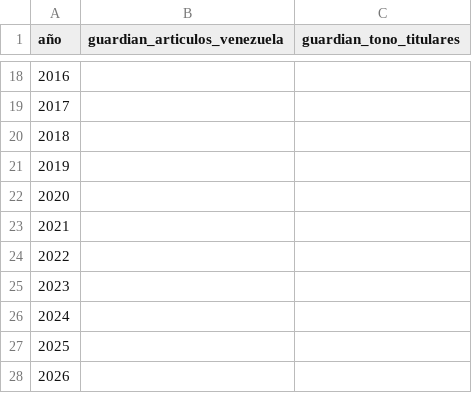
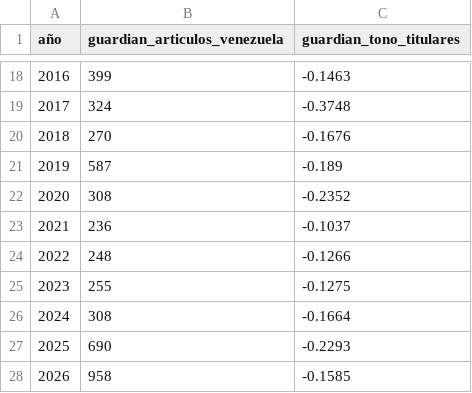
Before and after one commit to Felipegomeze2/ICIV, a CSV file: iciv/data/raw/guardian.csv, drawn as a sheet; only a part is shown, gaps mark what is left out; the diff covers the shown part only.

```diff
--- a/iciv/data/raw/guardian.csv
+++ b/iciv/data/raw/guardian.csv
@@ -18,11 +18,11 @@
-2016,,
-2017,,
-2018,,
-2019,,
-2020,,
-2021,,
-2022,,
-2023,,
-2024,,
-2025,,
-2026,,
+2016,399,-0.1463
+2017,324,-0.3748
+2018,270,-0.1676
+2019,587,-0.189
+2020,308,-0.2352
+2021,236,-0.1037
+2022,248,-0.1266
+2023,255,-0.1275
+2024,308,-0.1664
+2025,690,-0.2293
+2026,958,-0.1585
```
Also changed, not shown: 32 edited cells elsewhere in this file, iciv/data/raw/fred_monthly.csv, iciv/data/raw/guardian_monthly.csv, 14 other files.
